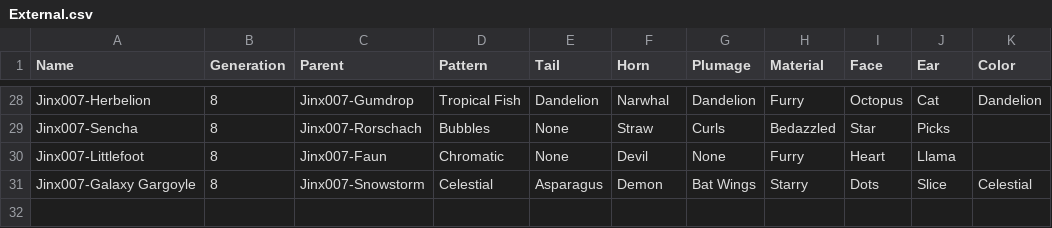
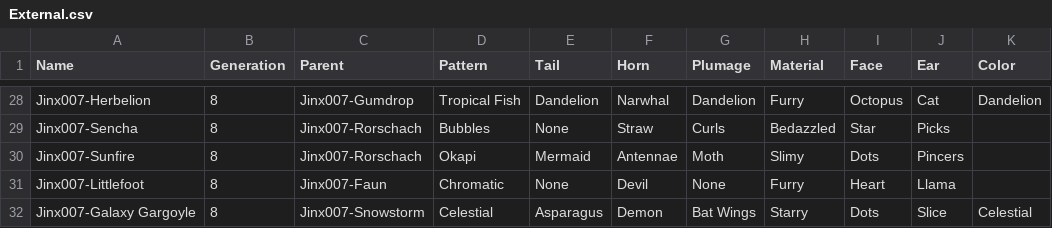
Before and after one commit to g1ddy/PeridotArchetypeFinder, a CSV file: assets/External.csv, drawn as a sheet; only a part is shown, gaps mark what is left out; the diff names each change by its address in the sheet, - before the commit and + after, or states it on an @@ line.

Commit message:
add external lobster, update multi AT catalog

```diff
--- a/assets/External.csv
+++ b/assets/External.csv
+row 30: Jinx007-Sunfire | 8 | Jinx007-Rorschach | Okapi | Mermaid | Antennae | Moth | Slimy | Dots | Pincers
```
Also changed, not shown: 4 other files.
